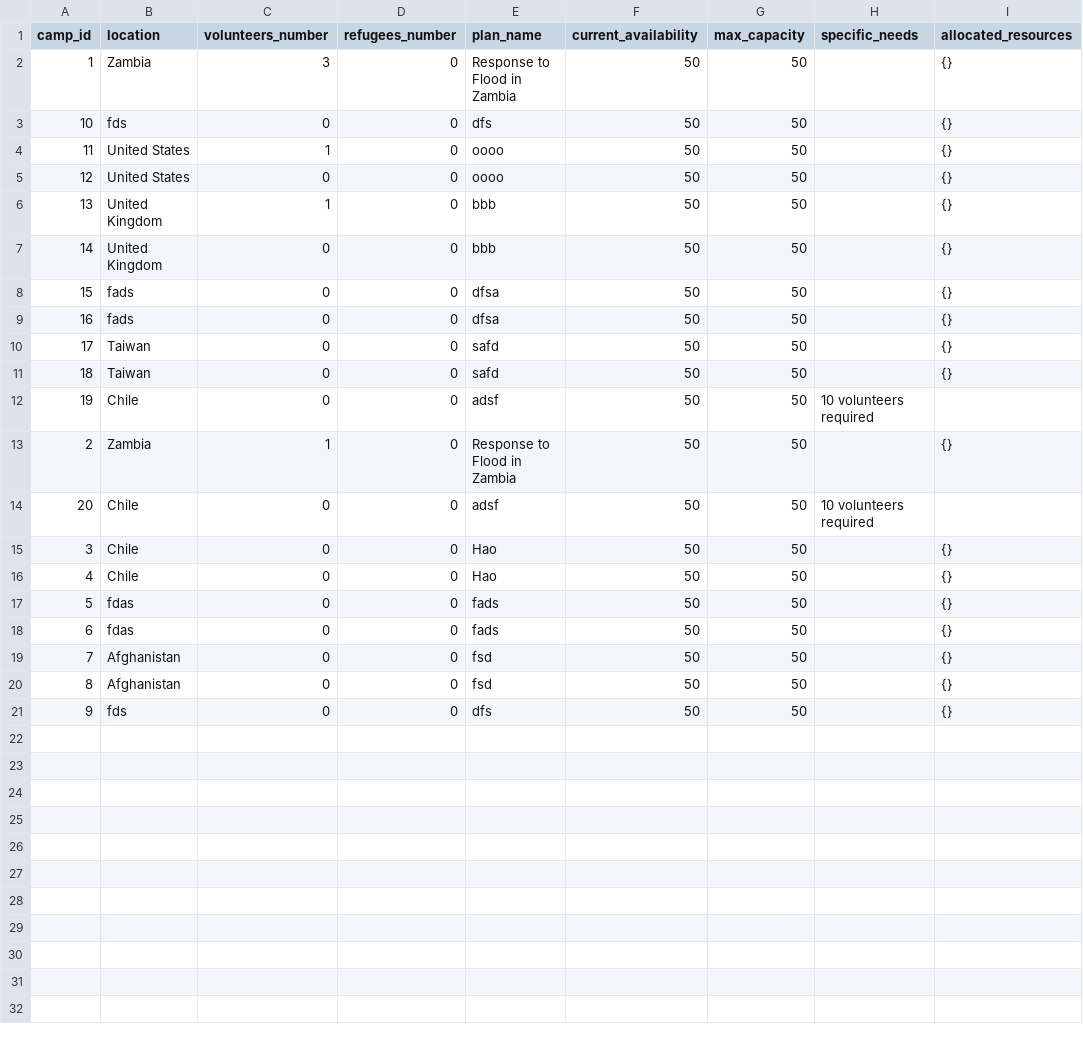
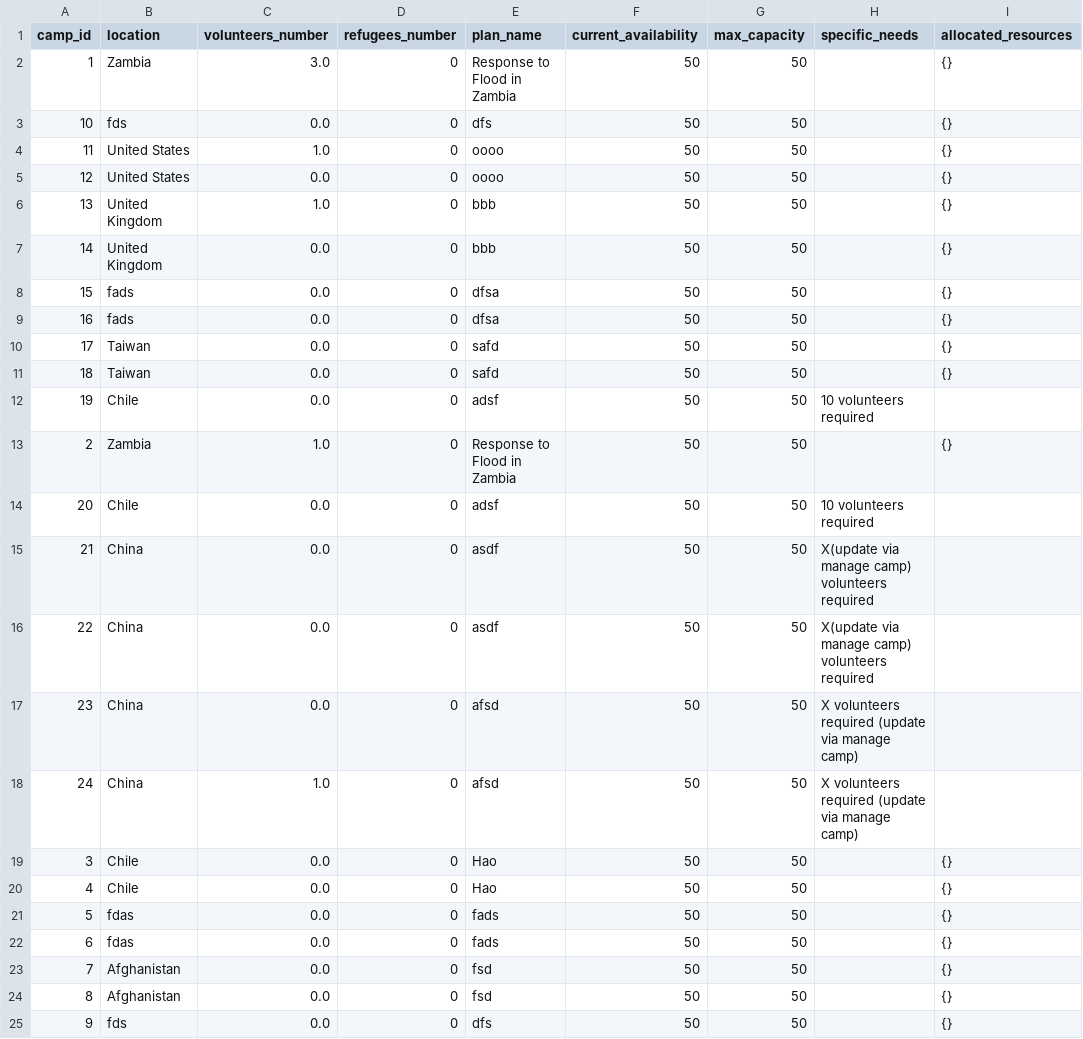
Before and after one commit to Alimauroraa/intro_programming_cw, a CSV file: project into prog/camps.csv, drawn as a sheet.

```diff
--- a/project into prog/camps.csv
+++ b/project into prog/camps.csv
@@ -1,23 +1,27 @@
 camp_id,location,volunteers_number,refugees_number,plan_name,current_availability,max_capacity,specific_needs,allocated_resources
-1,Zambia,3,0,"Response to Flood in Zambia
-",50,50,,{}
-10,fds,0,0,dfs,50,50,,{}
-11,United States,1,0,oooo,50,50,,{}
-12,United States,0,0,oooo,50,50,,{}
-13,United Kingdom,1,0,bbb,50,50,,{}
-14,United Kingdom,0,0,bbb,50,50,,{}
-15,fads,0,0,dfsa,50,50,,{}
-16,fads,0,0,dfsa,50,50,,{}
-17,Taiwan,0,0,safd,50,50,,{}
-18,Taiwan,0,0,safd,50,50,,{}
-19,Chile,0,0,adsf,50,50,10 volunteers required,
-2,Zambia,1,0,"Response to Flood in Zambia
-",50,50,,{}
-20,Chile,0,0,adsf,50,50,10 volunteers required,
-3,Chile,0,0,Hao,50,50,,{}
-4,Chile,0,0,Hao,50,50,,{}
-5,fdas,0,0,fads,50,50,,{}
-6,fdas,0,0,fads,50,50,,{}
-7,Afghanistan,0,0,fsd,50,50,,{}
-8,Afghanistan,0,0,fsd,50,50,,{}
-9,fds,0,0,dfs,50,50,,{}
+1,Zambia,3.0,0,"Response to Flood in Zambia
+",50,50,,{}
+10,fds,0.0,0,dfs,50,50,,{}
+11,United States,1.0,0,oooo,50,50,,{}
+12,United States,0.0,0,oooo,50,50,,{}
+13,United Kingdom,1.0,0,bbb,50,50,,{}
+14,United Kingdom,0.0,0,bbb,50,50,,{}
+15,fads,0.0,0,dfsa,50,50,,{}
+16,fads,0.0,0,dfsa,50,50,,{}
+17,Taiwan,0.0,0,safd,50,50,,{}
+18,Taiwan,0.0,0,safd,50,50,,{}
+19,Chile,0.0,0,adsf,50,50,10 volunteers required,
+2,Zambia,1.0,0,"Response to Flood in Zambia
+",50,50,,{}
+20,Chile,0.0,0,adsf,50,50,10 volunteers required,
+21,China,0.0,0,asdf,50,50,X(update via manage camp) volunteers required,
+22,China,0.0,0,asdf,50,50,X(update via manage camp) volunteers required,
+23,China,0.0,0,afsd,50,50,X volunteers required (update via manage camp),
+24,China,1.0,0,afsd,50,50,X volunteers required (update via manage camp),
+3,Chile,0.0,0,Hao,50,50,,{}
+4,Chile,0.0,0,Hao,50,50,,{}
+5,fdas,0.0,0,fads,50,50,,{}
+6,fdas,0.0,0,fads,50,50,,{}
+7,Afghanistan,0.0,0,fsd,50,50,,{}
+8,Afghanistan,0.0,0,fsd,50,50,,{}
+9,fds,0.0,0,dfs,50,50,,{}
```
Also changed, not shown: project into prog/plan.csv, project into prog/volunteers_file.csv, 3 other files.
